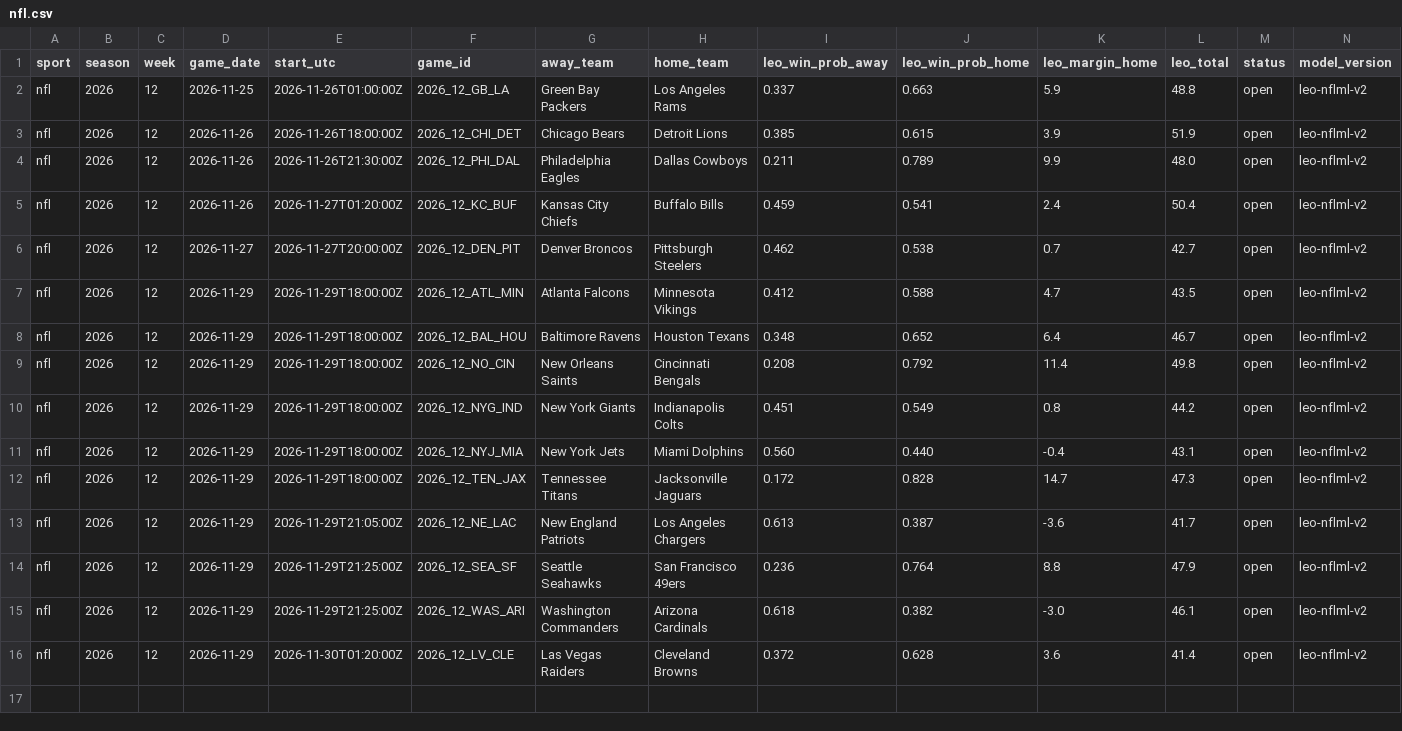
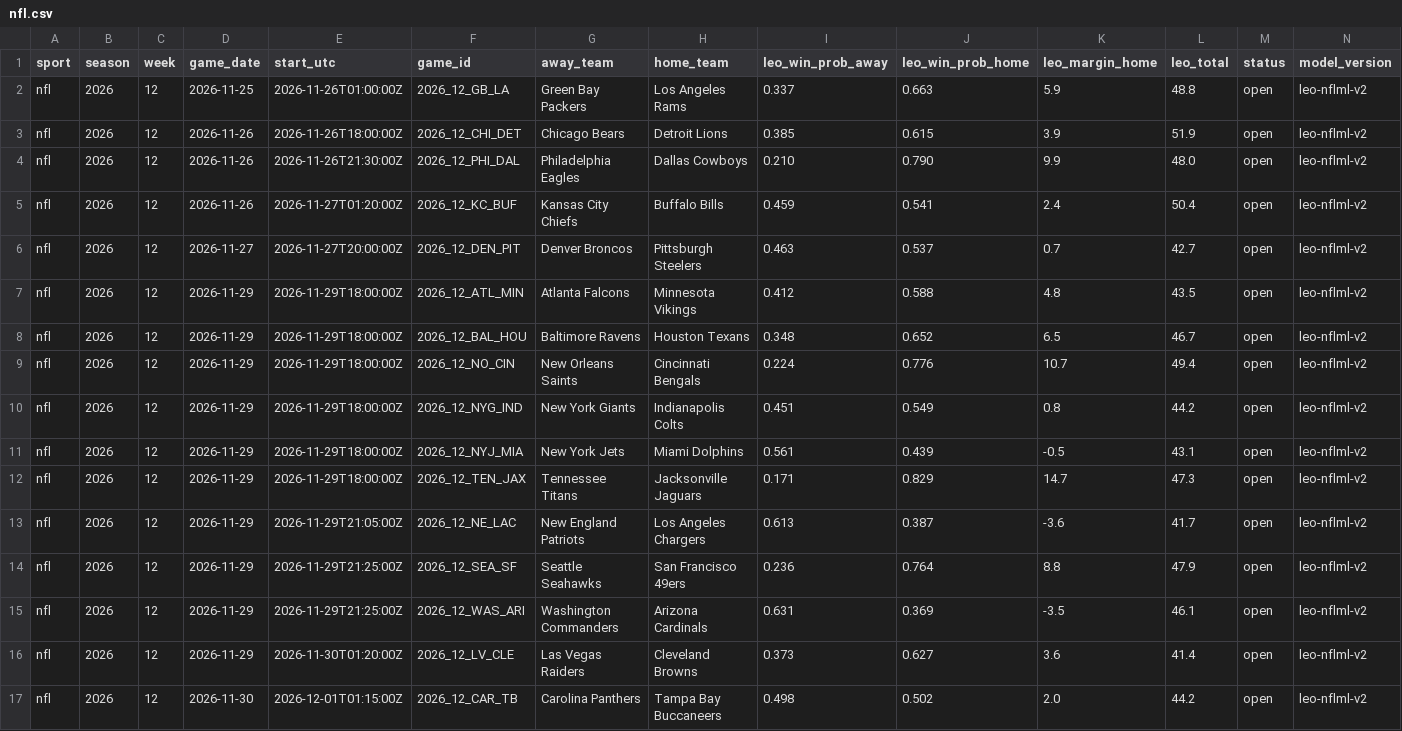
Before and after one commit to flychico/lydiaslab, a CSV file: data/predictions/nfl.csv, drawn as a sheet.

```diff
--- a/data/predictions/nfl.csv
+++ b/data/predictions/nfl.csv
@@ -3,14 +3,15 @@ nfl,2026,12,2026-11-25,2026-11-26T01:00:00Z,2026_12_GB_LA,Green Bay Packers,Los
 nfl,2026,12,2026-11-26,2026-11-26T18:00:00Z,2026_12_CHI_DET,Chicago Bears,Detroit Lions,0.385,0.615,3.9,51.9,open,leo-nflml-v2
-nfl,2026,12,2026-11-26,2026-11-26T21:30:00Z,2026_12_PHI_DAL,Philadelphia Eagles,Dallas Cowboys,0.211,0.789,9.9,48.0,open,leo-nflml-v2
+nfl,2026,12,2026-11-26,2026-11-26T21:30:00Z,2026_12_PHI_DAL,Philadelphia Eagles,Dallas Cowboys,0.210,0.790,9.9,48.0,open,leo-nflml-v2
 nfl,2026,12,2026-11-26,2026-11-27T01:20:00Z,2026_12_KC_BUF,Kansas City Chiefs,Buffalo Bills,0.459,0.541,2.4,50.4,open,leo-nflml-v2
-nfl,2026,12,2026-11-27,2026-11-27T20:00:00Z,2026_12_DEN_PIT,Denver Broncos,Pittsburgh Steelers,0.462,0.538,0.7,42.7,open,leo-nflml-v2
-nfl,2026,12,2026-11-29,2026-11-29T18:00:00Z,2026_12_ATL_MIN,Atlanta Falcons,Minnesota Vikings,0.412,0.588,4.7,43.5,open,leo-nflml-v2
-nfl,2026,12,2026-11-29,2026-11-29T18:00:00Z,2026_12_BAL_HOU,Baltimore Ravens,Houston Texans,0.348,0.652,6.4,46.7,open,leo-nflml-v2
-nfl,2026,12,2026-11-29,2026-11-29T18:00:00Z,2026_12_NO_CIN,New Orleans Saints,Cincinnati Bengals,0.208,0.792,11.4,49.8,open,leo-nflml-v2
+nfl,2026,12,2026-11-27,2026-11-27T20:00:00Z,2026_12_DEN_PIT,Denver Broncos,Pittsburgh Steelers,0.463,0.537,0.7,42.7,open,leo-nflml-v2
+nfl,2026,12,2026-11-29,2026-11-29T18:00:00Z,2026_12_ATL_MIN,Atlanta Falcons,Minnesota Vikings,0.412,0.588,4.8,43.5,open,leo-nflml-v2
+nfl,2026,12,2026-11-29,2026-11-29T18:00:00Z,2026_12_BAL_HOU,Baltimore Ravens,Houston Texans,0.348,0.652,6.5,46.7,open,leo-nflml-v2
+nfl,2026,12,2026-11-29,2026-11-29T18:00:00Z,2026_12_NO_CIN,New Orleans Saints,Cincinnati Bengals,0.224,0.776,10.7,49.4,open,leo-nflml-v2
 nfl,2026,12,2026-11-29,2026-11-29T18:00:00Z,2026_12_NYG_IND,New York Giants,Indianapolis Colts,0.451,0.549,0.8,44.2,open,leo-nflml-v2
-nfl,2026,12,2026-11-29,2026-11-29T18:00:00Z,2026_12_NYJ_MIA,New York Jets,Miami Dolphins,0.560,0.440,-0.4,43.1,open,leo-nflml-v2
-nfl,2026,12,2026-11-29,2026-11-29T18:00:00Z,2026_12_TEN_JAX,Tennessee Titans,Jacksonville Jaguars,0.172,0.828,14.7,47.3,open,leo-nflml-v2
+nfl,2026,12,2026-11-29,2026-11-29T18:00:00Z,2026_12_NYJ_MIA,New York Jets,Miami Dolphins,0.561,0.439,-0.5,43.1,open,leo-nflml-v2
+nfl,2026,12,2026-11-29,2026-11-29T18:00:00Z,2026_12_TEN_JAX,Tennessee Titans,Jacksonville Jaguars,0.171,0.829,14.7,47.3,open,leo-nflml-v2
 nfl,2026,12,2026-11-29,2026-11-29T21:05:00Z,2026_12_NE_LAC,New England Patriots,Los Angeles Chargers,0.613,0.387,-3.6,41.7,open,leo-nflml-v2
 nfl,2026,12,2026-11-29,2026-11-29T21:25:00Z,2026_12_SEA_SF,Seattle Seahawks,San Francisco 49ers,0.236,0.764,8.8,47.9,open,leo-nflml-v2
-nfl,2026,12,2026-11-29,2026-11-29T21:25:00Z,2026_12_WAS_ARI,Washington Commanders,Arizona Cardinals,0.618,0.382,-3.0,46.1,open,leo-nflml-v2
-nfl,2026,12,2026-11-29,2026-11-30T01:20:00Z,2026_12_LV_CLE,Las Vegas Raiders,Cleveland Browns,0.372,0.628,3.6,41.4,open,leo-nflml-v2
+nfl,2026,12,2026-11-29,2026-11-29T21:25:00Z,2026_12_WAS_ARI,Washington Commanders,Arizona Cardinals,0.631,0.369,-3.5,46.1,open,leo-nflml-v2
+nfl,2026,12,2026-11-29,2026-11-30T01:20:00Z,2026_12_LV_CLE,Las Vegas Raiders,Cleveland Browns,0.373,0.627,3.6,41.4,open,leo-nflml-v2
+nfl,2026,12,2026-11-30,2026-12-01T01:15:00Z,2026_12_CAR_TB,Carolina Panthers,Tampa Bay Buccaneers,0.498,0.502,2.0,44.2,open,leo-nflml-v2
```
Also changed, not shown: data/predictions/nfl/2026-week-12.csv, 45 other files.
